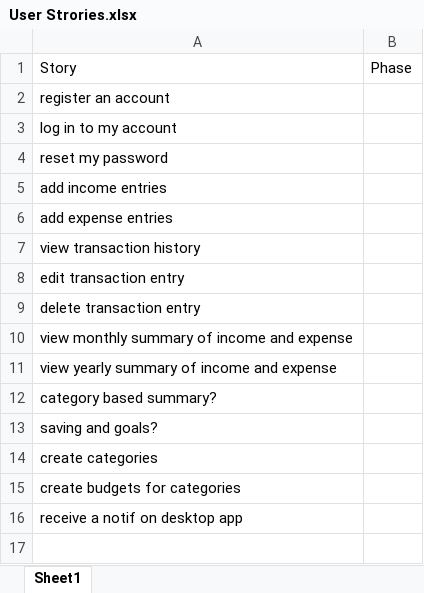
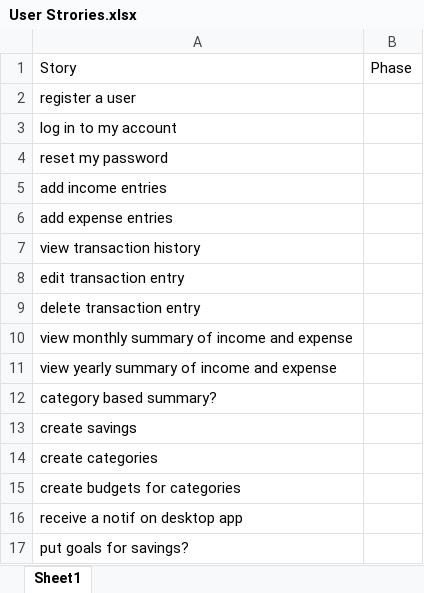
Before and after one commit to Faiqa-Faiqa/finance-tracker, an Excel workbook: User Strories.xlsx, sheet Sheet1, drawn as a sheet; values as stored, in another font and other column widths than the file's, no borders; conditional formats not drawn; the diff names each change by its address in the sheet, - before the commit and + after, or states it on an @@ line.

```diff
--- a/User Strories.xlsx (sheet Sheet1)
+++ b/User Strories.xlsx (sheet Sheet1)
-A2: register an account
+A2: register a user
-A13: saving and goals?
+A13: create savings
+row 17: put goals for savings?
```
Also changed, not shown: 16 other files.
